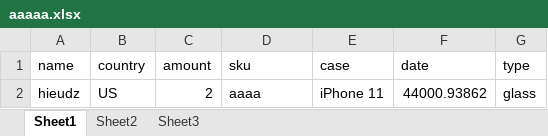
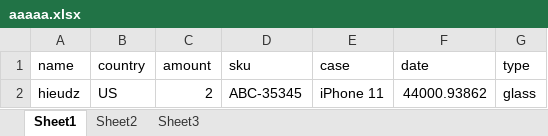
Before and after one commit to hoangphohieu/checkingv2, an Excel workbook: data/aaaaa.xlsx, sheet Sheet1, drawn as a sheet; values as stored, in another font and other column widths than the file's, no borders; the diff names each change by its address in the sheet, - before the commit and + after, or states it on an @@ line.

```diff
--- a/data/aaaaa.xlsx (sheet Sheet1)
+++ b/data/aaaaa.xlsx (sheet Sheet1)
-D2 (sku): aaaa
+D2 (sku): ABC-35345
```
Also changed, not shown: 6 other files.
